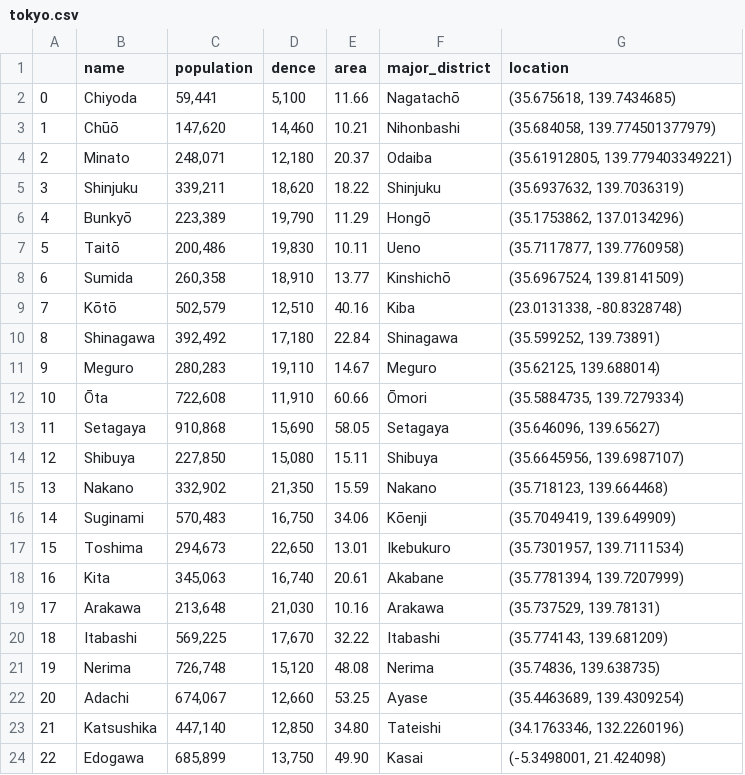
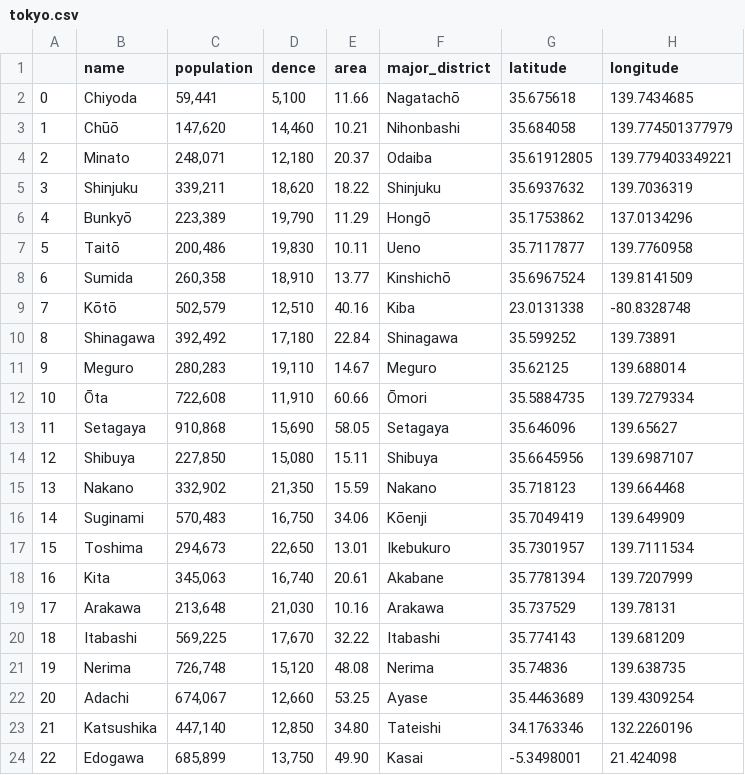
Before and after one commit to age0319/airline_histgram, a CSV file: exploring_tokyo/tokyo.csv, drawn as a sheet; removed rows and columns are numbered as before the commit, all else as after; the diff names each change by its address in the sheet, - before the commit and + after, or states it on an @@ line.

```diff
--- a/exploring_tokyo/tokyo.csv
+++ b/exploring_tokyo/tokyo.csv
-column G (location), rows 2-24: (35.675618, 139.7434685) | (35.684058, 139.774501377979) | (35.61912805, 139.779403349221) | (35.6937632, 139.7036319) | (35.1753862, 137.0134296) | (35.7117877, 139.7760958) | (35.6967524, 139.8141509) | (23.0131338, -80.8328748) | (35.599252, 139.73891) | (35.62125, 139.688014) | (35.5884735, 139.7279334) | (35.646096, 139.65627) | (35.6645956, 139.6987107) | (35.718123, 139.664468) | (35.7049419, 139.649909) | (35.7301957, 139.7111534) | (35.7781394, 139.7207999) | (35.737529, 139.78131) | (35.774143, 139.681209) | (35.74836, 139.638735) | (35.4463689, 139.4309254) | (34.1763346, 132.2260196) | (-5.3498001, 21.424098)
+column G (latitude), rows 2-24: 35.675618 | 35.684058 | 35.61912805 | 35.6937632 | 35.1753862 | 35.7117877 | 35.6967524 | 23.0131338 | 35.599252 | 35.62125 | 35.5884735 | 35.646096 | 35.6645956 | 35.718123 | 35.7049419 | 35.7301957 | 35.7781394 | 35.737529 | 35.774143 | 35.74836 | 35.4463689 | 34.1763346 | -5.3498001
+column H (longitude), rows 2-24: 139.7434685 | 139.774501377979 | 139.779403349221 | 139.7036319 | 137.0134296 | 139.7760958 | 139.8141509 | -80.8328748 | 139.73891 | 139.688014 | 139.7279334 | 139.65627 | 139.6987107 | 139.664468 | 139.649909 | 139.7111534 | 139.7207999 | 139.78131 | 139.681209 | 139.638735 | 139.4309254 | 132.2260196 | 21.424098
```
Also changed, not shown: 1 other file.
